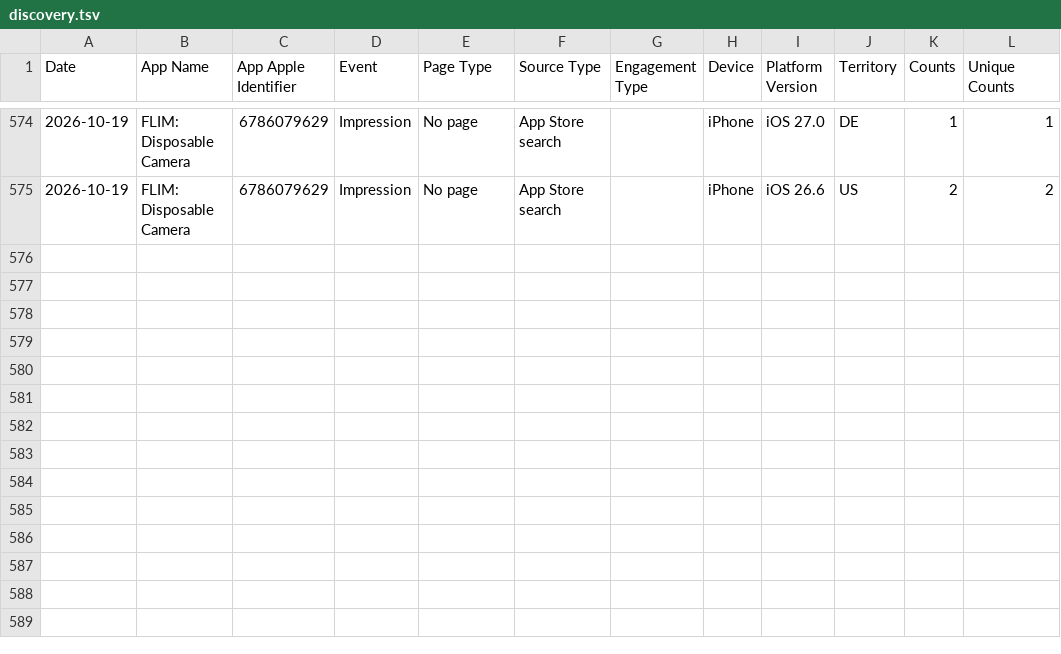
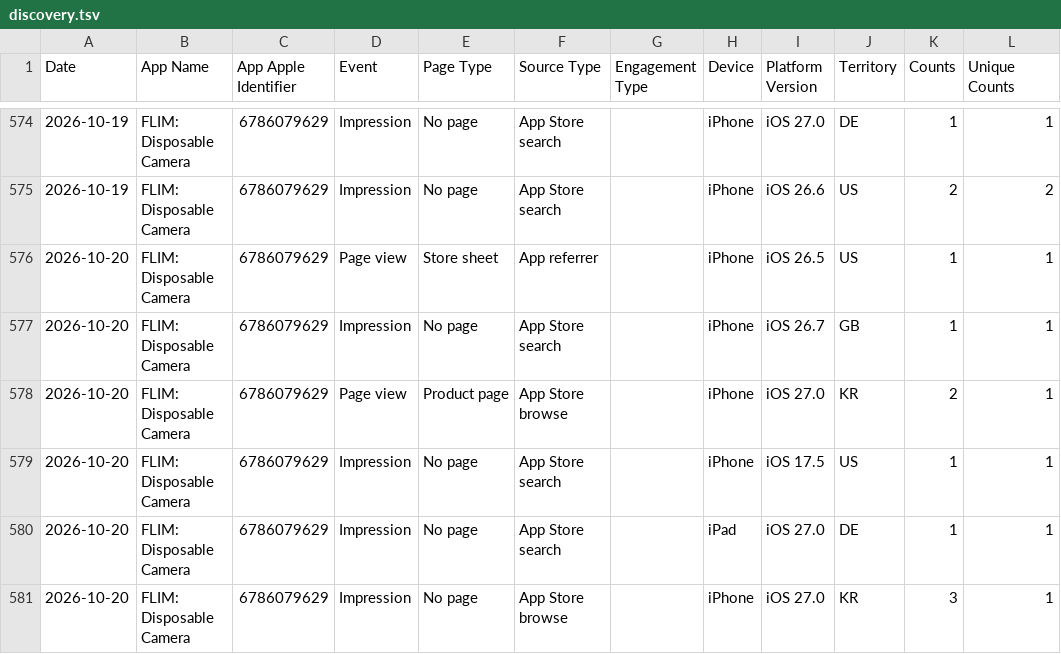
Before and after one commit to CodyBisram/flim, a TSV file: docs/asc/discovery.tsv, drawn as a sheet; only a part is shown, gaps mark what is left out; the diff names each change by its address in the sheet, - before the commit and + after, or states it on an @@ line.

```diff
--- a/docs/asc/discovery.tsv
+++ b/docs/asc/discovery.tsv
+row 576: 2026-10-20 | FLIM: Disposable Camera | 6786079629 | Page view | Store sheet | App referrer |  | iPhone | iOS 26.5 | US | 1 | 1
+row 577: 2026-10-20 | FLIM: Disposable Camera | 6786079629 | Impression | No page | App Store search |  | iPhone | iOS 26.7 | GB | 1 | 1
+row 578: 2026-10-20 | FLIM: Disposable Camera | 6786079629 | Page view | Product page | App Store browse |  | iPhone | iOS 27.0 | KR | 2 | 1
+row 579: 2026-10-20 | FLIM: Disposable Camera | 6786079629 | Impression | No page | App Store search |  | iPhone | iOS 17.5 | US | 1 | 1
+row 580: 2026-10-20 | FLIM: Disposable Camera | 6786079629 | Impression | No page | App Store search |  | iPad | iOS 27.0 | DE | 1 | 1
+row 581: 2026-10-20 | FLIM: Disposable Camera | 6786079629 | Impression | No page | App Store browse |  | iPhone | iOS 27.0 | KR | 3 | 1
```
Also changed, not shown: docs/asc/downloads.tsv, docs/asc/sessions.tsv.
